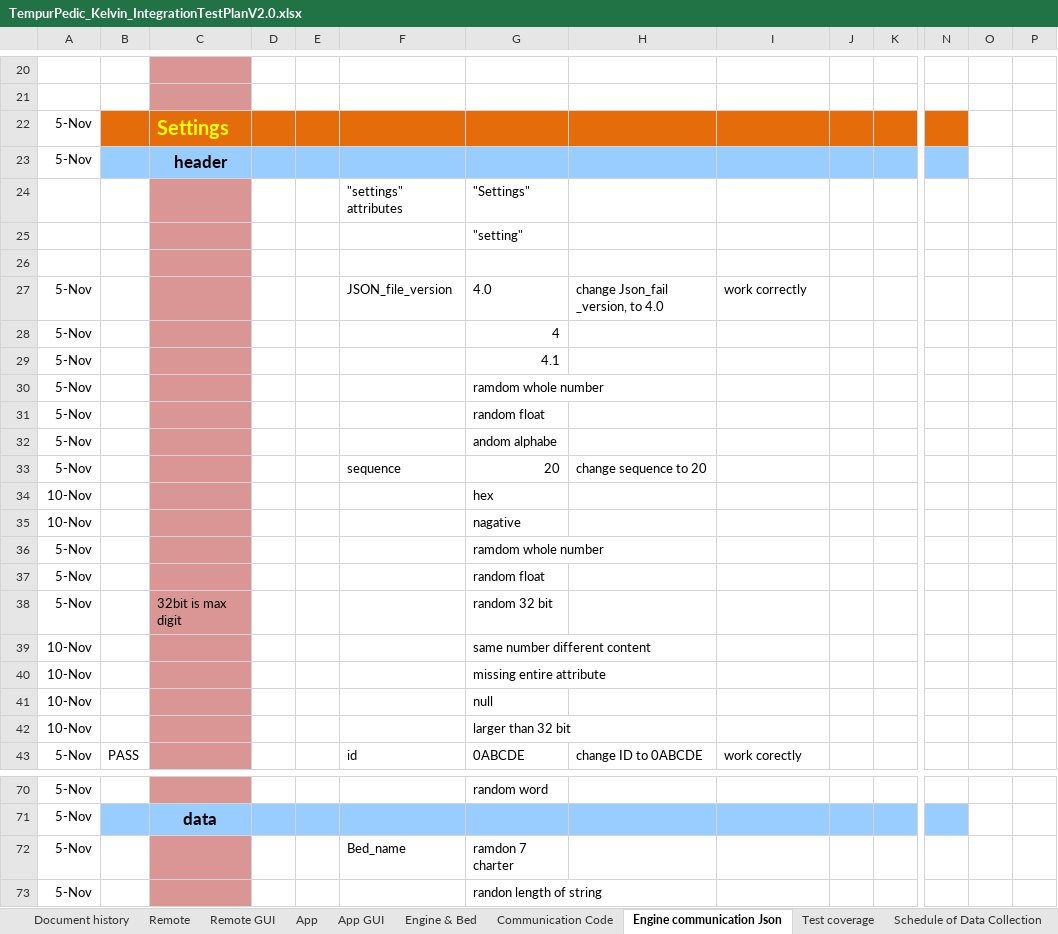
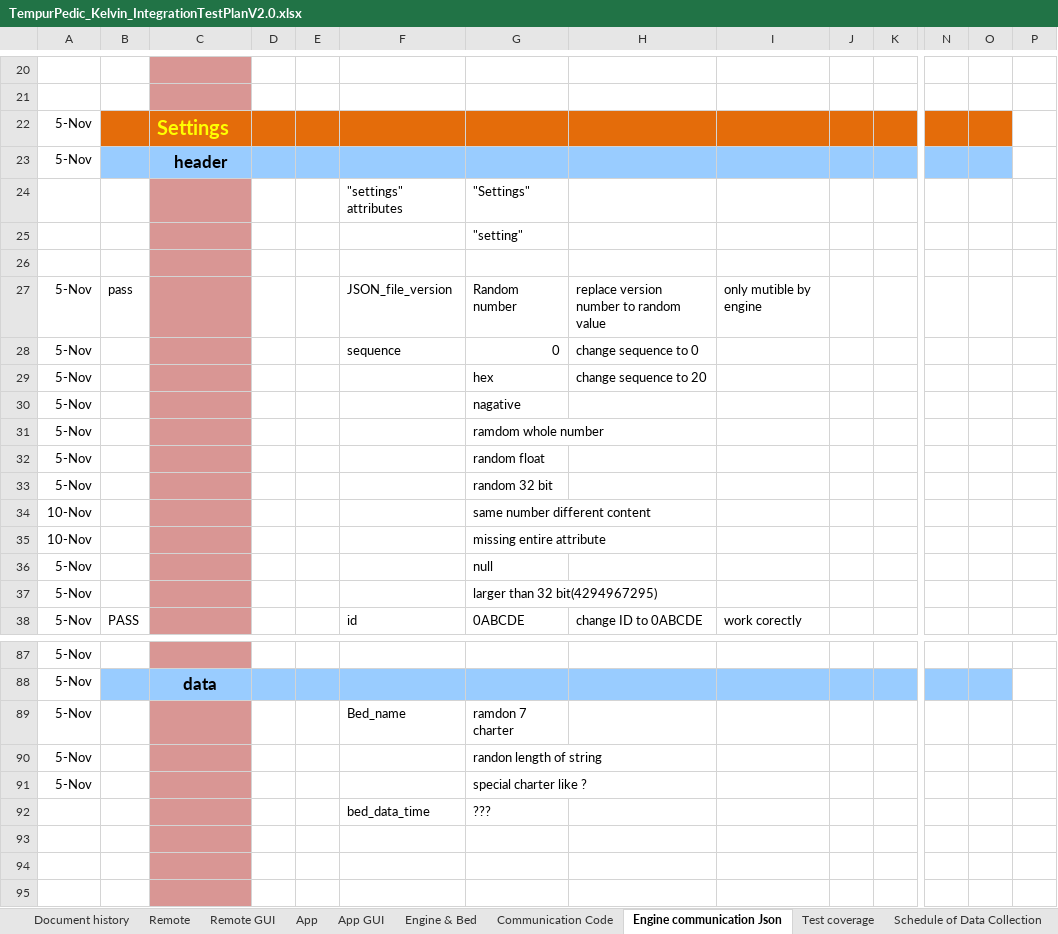
Before and after one commit to Ranchu1983/test-case, an Excel workbook: TempurPedic_Kelvin_IntegrationTestPlanV2.0.xlsx, sheet Engine communication Json, drawn as a sheet; only a part is shown, gaps mark what is left out; the shorter side is filled out with more unchanged rows; values as stored, in another font and other column widths than the file's, no borders; removed rows and columns are numbered as before the commit, all else as after; rows hold the shown columns only; the diff covers the shown part only; the diff names each change by its address in the sheet, - before the commit and + after, or states it on an @@ line.

Commit message:
first run complete setting.json test case

```diff
--- a/TempurPedic_Kelvin_IntegrationTestPlanV2.0.xlsx (sheet Engine communication Json)
+++ b/TempurPedic_Kelvin_IntegrationTestPlanV2.0.xlsx (sheet Engine communication Json)
-O22 fill: none
+O22 fill: #E46C0A
-O23 fill: none
+O23 fill: #99CCFF
-B27: (empty)
+B27: pass
-G27: 4.0
+G27: Random number
-H27: change Json_fail _version, to 4.0
+H27: replace version number to random value
-I27: work correctly
+I27: only mutible by engine
+row 28: 5-Nov |  |  |  |  | sequence | 0 | change sequence to 0
-G29: 4
+G29: hex
-H29: (empty)
+H29: change sequence to 20
-G30: 4.1
+G30: nagative
-row 32: 5-Nov |  |  |  |  |  | andom alphabe
-row 33: 5-Nov |  |  |  |  | sequence | 20 | change sequence to 20
-row 34: 10-Nov |  |  |  |  |  | hex
-row 35: 10-Nov |  |  |  |  |  | nagative
-row 36: 5-Nov |  |  |  |  |  | ramdom whole number
-row 37: 5-Nov |  |  |  |  |  | random float
-C33: 32bit is max digit
+C33: (empty)
-A36: 10-Nov
+A36: 5-Nov
-row 42: 10-Nov |  |  |  |  |  | larger than 32 bit
+row 37: 5-Nov |  |  |  |  |  | larger than 32 bit(4294967295)
-G87: random word
+G87: (empty)
-O88 fill: none
+O88 fill: #99CCFF
```
Also changed, not shown: 42 added rows, 5 edited cells and cell formats elsewhere in this sheet, formulas that keep their value.
